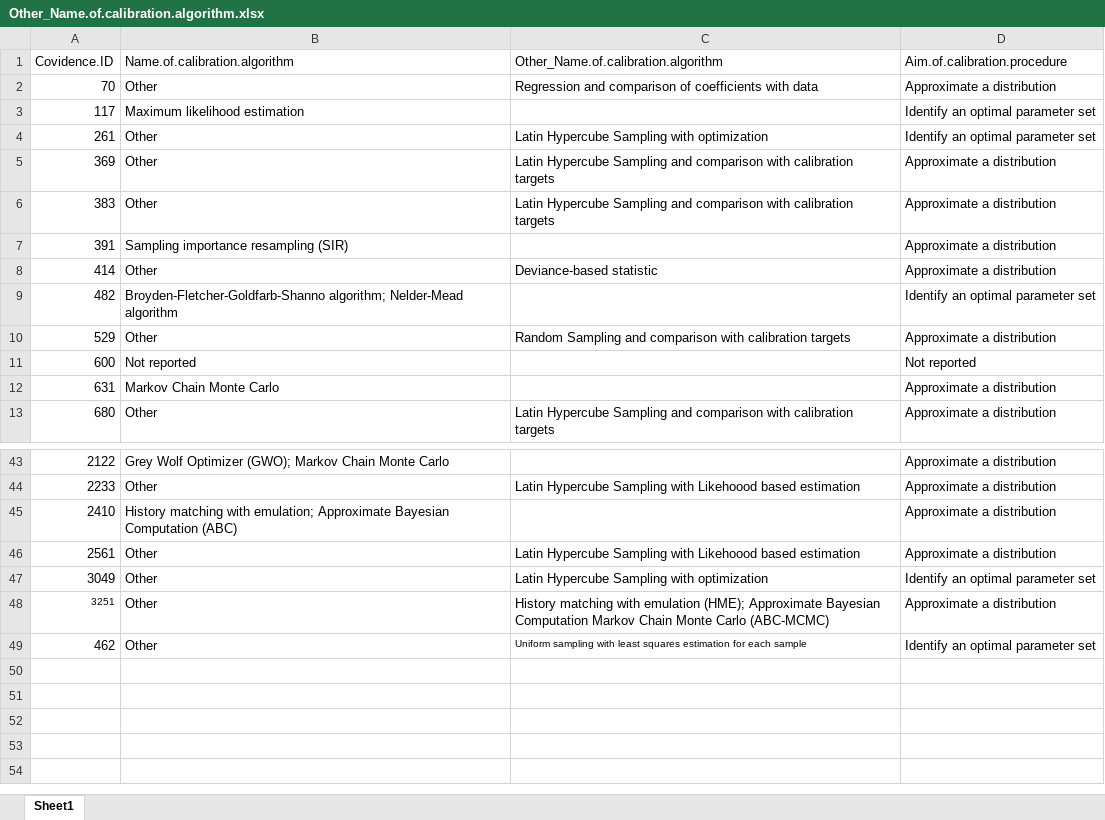
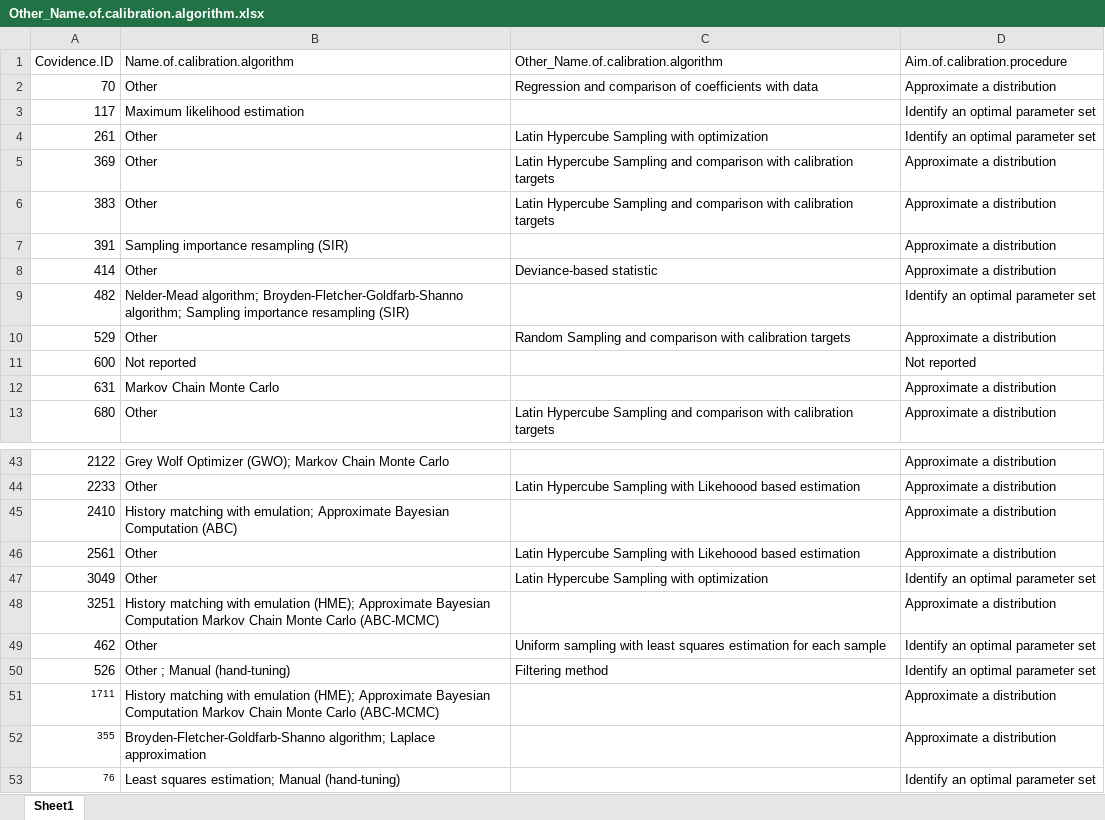
Before and after one commit to Leacavalli/Calibration-Review, an Excel workbook: 0.Raw Data/Other_Name.of.calibration.algorithm.xlsx, sheet Sheet1, drawn as a sheet; only a part is shown, gaps mark what is left out; values as stored, in another font and other column widths than the file's, no borders; the diff names each change by its address in the sheet, - before the commit and + after, or states it on an @@ line.

```diff
--- a/0.Raw Data/Other_Name.of.calibration.algorithm.xlsx (sheet Sheet1)
+++ b/0.Raw Data/Other_Name.of.calibration.algorithm.xlsx (sheet Sheet1)
-B9 (Name.of.calibration.algorithm): Broyden-Fletcher-Goldfarb-Shanno algorithm; Nelder-Mead algorithm
+B9 (Name.of.calibration.algorithm): Nelder-Mead algorithm; Broyden-Fletcher-Goldfarb-Shanno algorithm; Sampling importance resampling (SIR)
@@ A48 text size: larger @@
-B48 (Name.of.calibration.algorithm): Other
+B48 (Name.of.calibration.algorithm): History matching with emulation (HME); Approximate Bayesian Computation Markov Chain Monte Carlo (ABC-MCMC)
-C48: History matching with emulation (HME); Approximate Bayesian Computation Markov Chain Monte Carlo (ABC-MCMC)
+C48: (empty)
@@ C49 text size: larger @@
+row 50: 526 | Other ; Manual (hand-tuning) | Filtering method | Identify an optimal parameter set
+row 51: 1711 | History matching with emulation (HME); Approximate Bayesian Computation Markov Chain Monte Carlo (ABC-MCMC) |  | Approximate a distribution
+row 52: 355 | Broyden-Fletcher-Goldfarb-Shanno algorithm; Laplace approximation |  | Approximate a distribution
+row 53: 76 | Least squares estimation; Manual (hand-tuning) |  | Identify an optimal parameter set
```
Also changed, not shown: 0.Raw Data/Aims_calibration_algorithm.xlsx, 41 other files.
